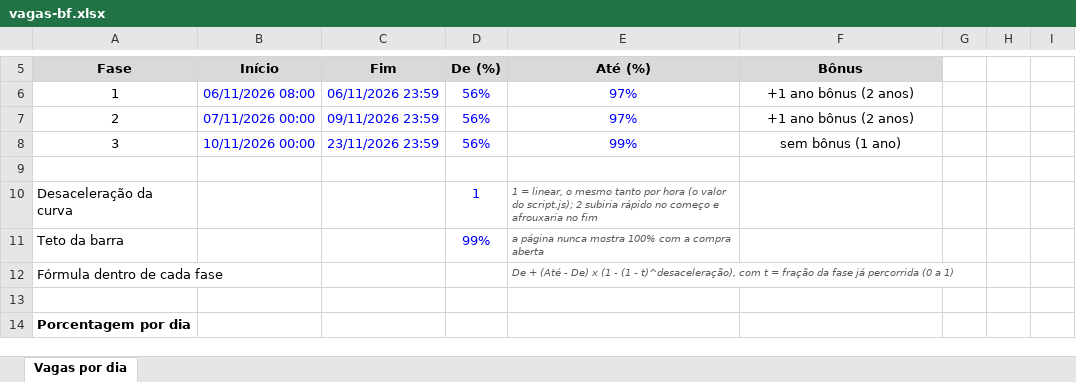
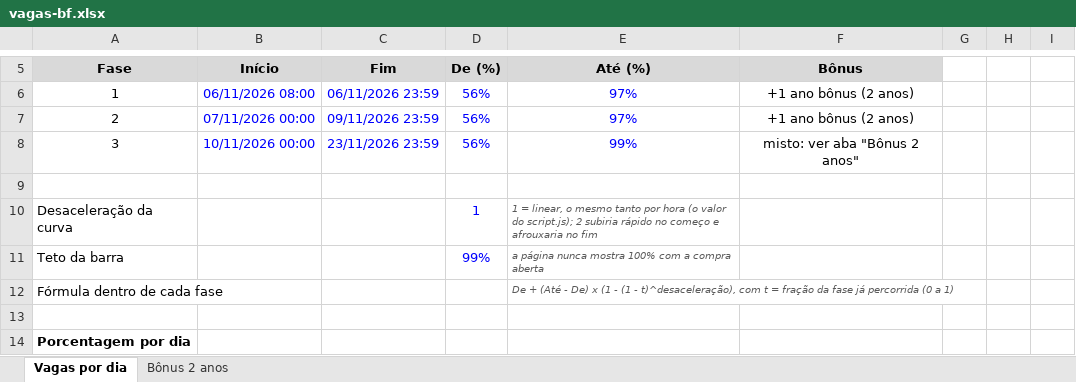
Before and after one commit to vhmdesign/xperiun-b, an Excel workbook: temp/vagas-bf.xlsx, sheet Vagas por dia, drawn as a sheet; only a part is shown, gaps mark what is left out; values as stored, in another font and other column widths than the file's, no borders; the diff covers the shown part only; the diff names each change by its address in the sheet, - before the commit and + after, or states it on an @@ line.

```diff
--- a/temp/vagas-bf.xlsx (sheet Vagas por dia)
+++ b/temp/vagas-bf.xlsx (sheet Vagas por dia)
+sheet tab: Bônus 2 anos
-F8 (Bônus): sem bônus (1 ano)
+F8 (Bônus): misto: ver aba "Bônus 2 anos"
```
Also changed, not shown: 20 edited cells elsewhere in this sheet, 9 other files.
